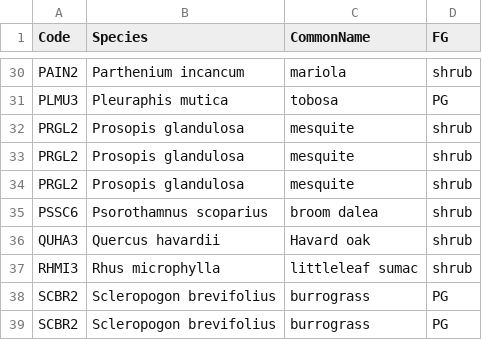
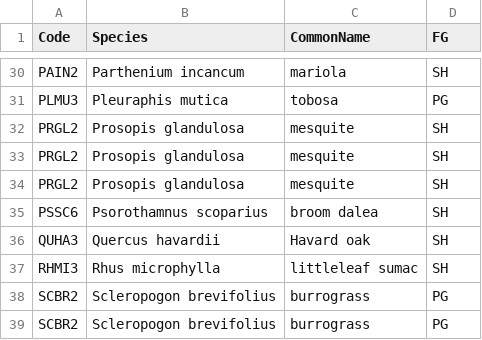
Before and after one commit to aheller829/VegMapScripts, a CSV file: VegMapScripts/speciesjoin_fg.csv, drawn as a sheet; only a part is shown, gaps mark what is left out; the diff covers the shown part only; the diff names each change by its address in the sheet, - before the commit and + after, or states it on an @@ line.

```diff
--- a/VegMapScripts/speciesjoin_fg.csv
+++ b/VegMapScripts/speciesjoin_fg.csv
-D30 (FG): shrub
+D30 (FG): SH
-D32:D37 (FG): shrub
+D32:D37 (FG): SH
```
Also changed, not shown: 29 edited cells elsewhere in this file, 1 other file.
